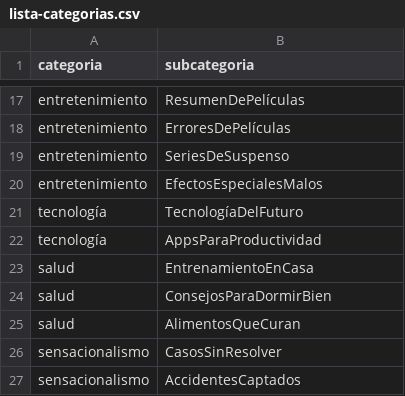
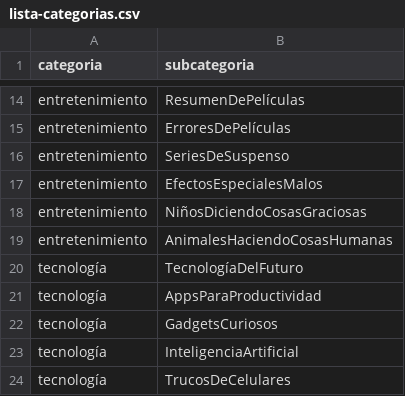
Before and after one commit to juanusat/io-redes-sociales, a CSV file: data/lista-categorias.csv, drawn as a sheet; only a part is shown, gaps mark what is left out; the shorter side is filled out with more unchanged rows; the diff covers the shown part only; the diff names each change by its address in the sheet, - before the commit and + after, or states it on an @@ line.

Commit message:
nueva lista de subcategorias

```diff
--- a/data/lista-categorias.csv
+++ b/data/lista-categorias.csv
+row 18: entretenimiento | NiñosDiciendoCosasGraciosas
+row 19: entretenimiento | AnimalesHaciendoCosasHumanas
+row 22: tecnología | GadgetsCuriosos
+row 23: tecnología | InteligenciaArtificial
+row 24: tecnología | TrucosDeCelulares
```
Also changed, not shown: 10 added rows and 15 removed rows elsewhere in this file.
